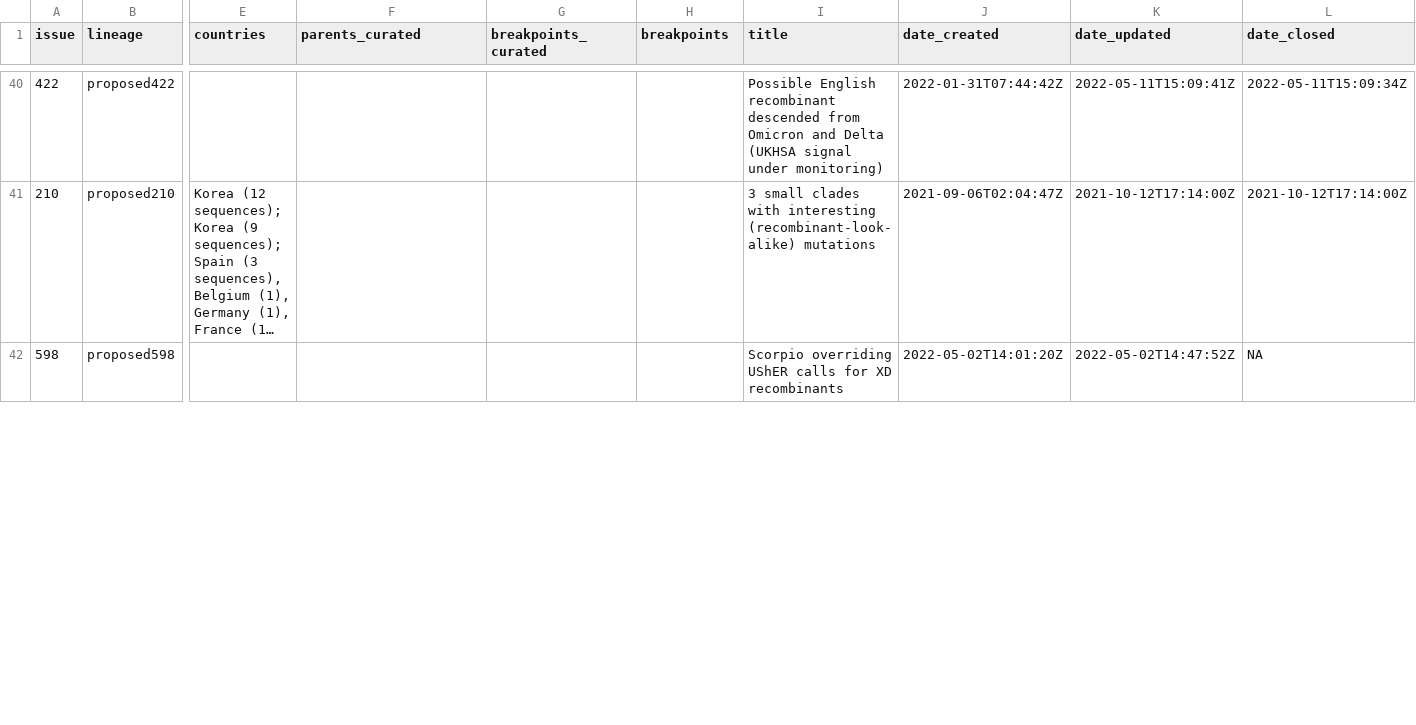
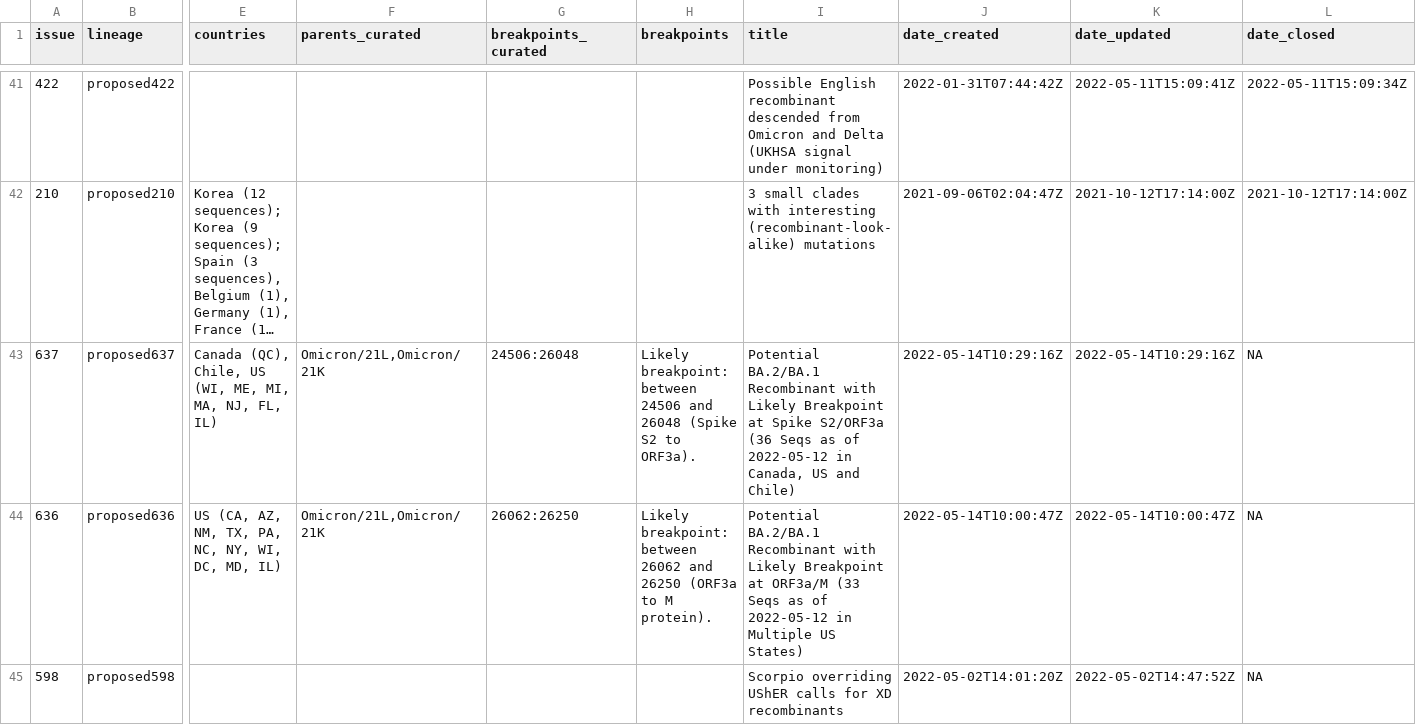
Before and after one commit to ktmeaton/ncov-recombinant, a TSV file: resources/issues.tsv, drawn as a sheet; only a part is shown, gaps mark what is left out; long unchanged cells end in …; rows hold the shown columns only; the diff covers the shown part only; the diff names each change by its address in the sheet, - before the commit and + after, or states it on an @@ line.

Commit message:
update github issues and breakpoints for 636 and 637

```diff
--- a/resources/issues.tsv
+++ b/resources/issues.tsv
+row 43: 637 | proposed637 | Canada (QC), Chile, US (WI, ME, MI, MA, NJ, FL, IL) | Omicron/21L,Omicron/21K | 24506:26048 | Likely breakpoint: between 24506 and 26048 (Spike S2 to ORF3a). | Potential BA.2/BA.1 Recombinant with Likely Breakpoint at Spike S2/ORF3a (36 Seqs as of 2022-05-12 in Canada, US and Chile) | 2022-05-14T10:29:16Z | 2022-05-14T10:29:16Z | NA
+row 44: 636 | proposed636 | US (CA, AZ, NM, TX, PA, NC, NY, WI, DC, MD, IL) | Omicron/21L,Omicron/21K | 26062:26250 | Likely breakpoint: between 26062 and 26250 (ORF3a to M protein). | Potential BA.2/BA.1 Recombinant with Likely Breakpoint at ORF3a/M (33 Seqs as of 2022-05-12 in Multiple US States) | 2022-05-14T10:00:47Z | 2022-05-14T10:00:47Z | NA
```
Also changed, not shown: 1 added row, 1 removed row and 8 edited cells elsewhere in this file, resources/breakpoints.tsv, resources/issue_to_lineage.tsv.
